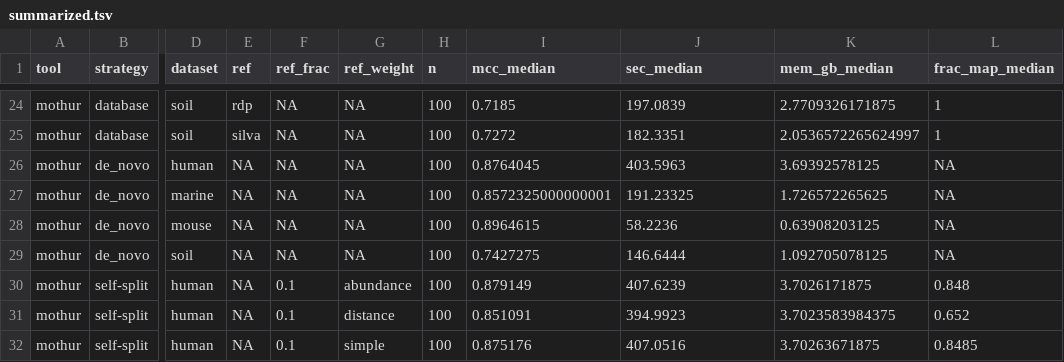
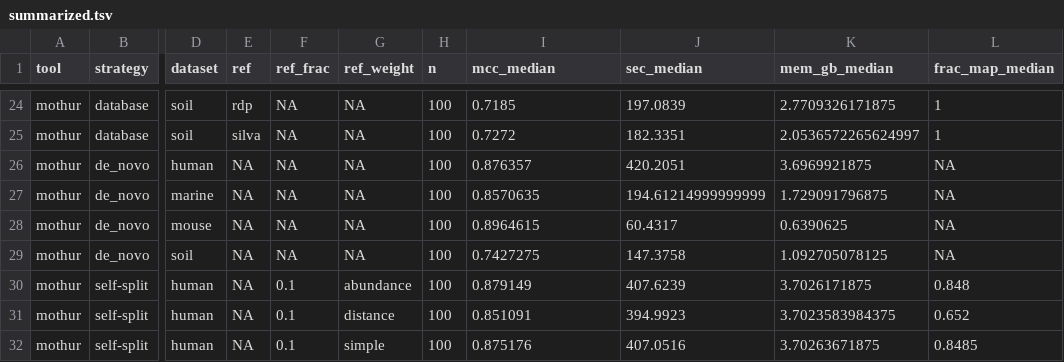
Before and after one commit to SchlossLab/Sovacool_OptiFit_mSphere_2022, a TSV file: results/summarized.tsv, drawn as a sheet; only a part is shown, gaps mark what is left out; the diff names each change by its address in the sheet, - before the commit and + after, or states it on an @@ line.

Commit message:
Re-render w/ latest opticlust
results nearly the same, almost indistinguishable

```diff
--- a/results/summarized.tsv
+++ b/results/summarized.tsv
-I26 (mcc_median): 0.8764045
+I26 (mcc_median): 0.876357
-J26 (sec_median): 403.5963
+J26 (sec_median): 420.2051
-K26 (mem_gb_median): 3.69392578125
+K26 (mem_gb_median): 3.6969921875
-I27 (mcc_median): 0.8572325000000001
+I27 (mcc_median): 0.8570635
-J27 (sec_median): 191.23325
+J27 (sec_median): 194.61214999999999
-K27 (mem_gb_median): 1.726572265625
+K27 (mem_gb_median): 1.729091796875
-J28 (sec_median): 58.2236
+J28 (sec_median): 60.4317
-K28 (mem_gb_median): 0.63908203125
+K28 (mem_gb_median): 0.6390625
-J29 (sec_median): 146.6444
+J29 (sec_median): 147.3758
```
Also changed, not shown: 11 other files.
